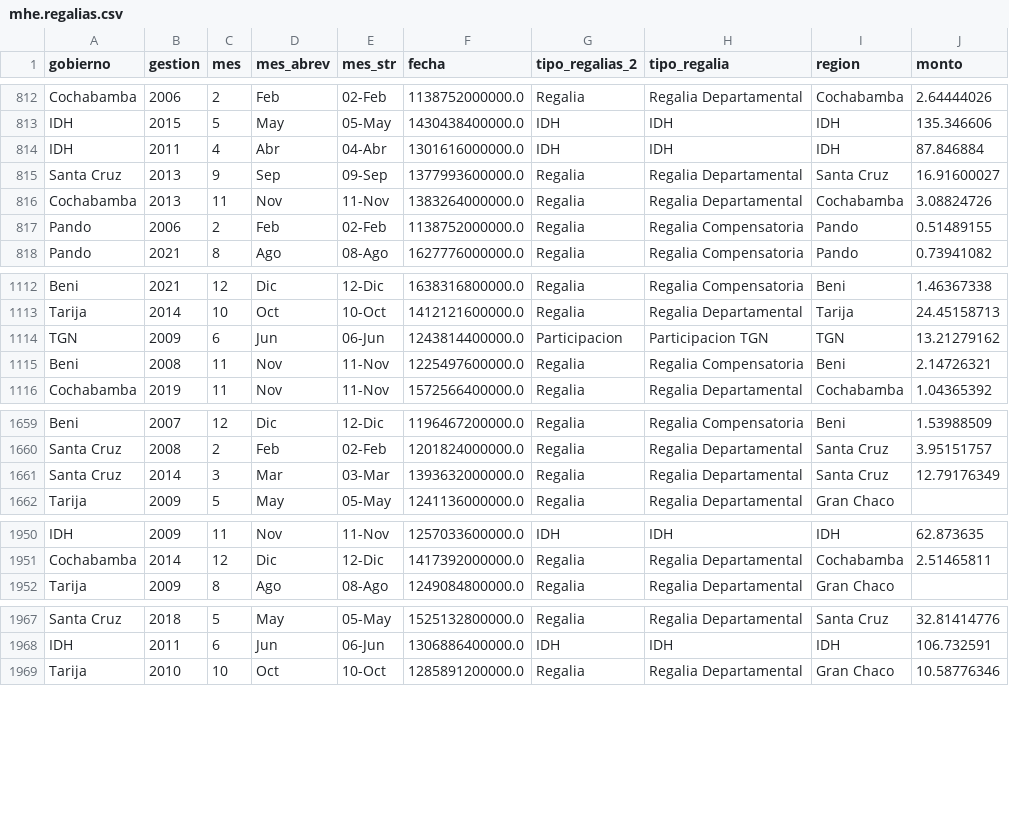
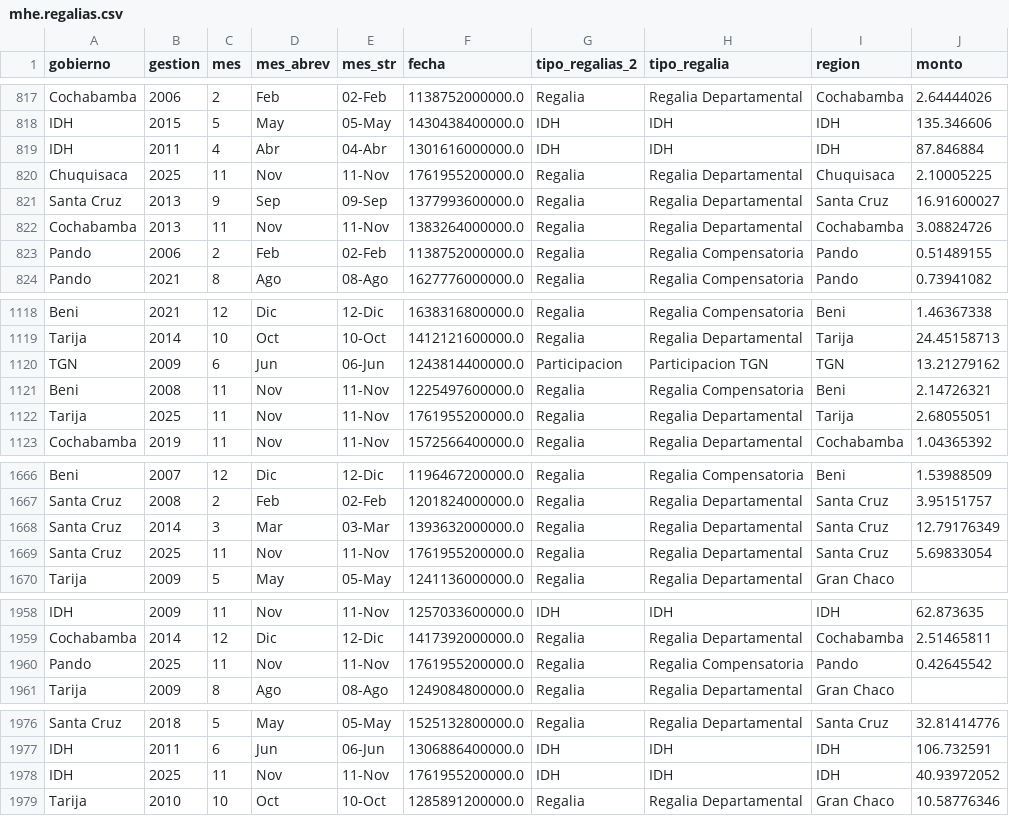
Before and after one commit to mauforonda/reportes_mhe, a CSV file: data/mhe/mhe.regalias.csv, drawn as a sheet; only a part is shown, gaps mark what is left out; the diff covers the shown part only; the diff names each change by its address in the sheet, - before the commit and + after, or states it on an @@ line.

```diff
--- a/data/mhe/mhe.regalias.csv
+++ b/data/mhe/mhe.regalias.csv
+row 820: Chuquisaca | 2025 | 11 | Nov | 11-Nov | 1761955200000.0 | Regalia | Regalia Departamental | Chuquisaca | 2.10005225
+row 1122: Tarija | 2025 | 11 | Nov | 11-Nov | 1761955200000.0 | Regalia | Regalia Departamental | Tarija | 2.68055051
+row 1669: Santa Cruz | 2025 | 11 | Nov | 11-Nov | 1761955200000.0 | Regalia | Regalia Departamental | Santa Cruz | 5.69833054
+row 1960: Pando | 2025 | 11 | Nov | 11-Nov | 1761955200000.0 | Regalia | Regalia Compensatoria | Pando | 0.42645542
+row 1978: IDH | 2025 | 11 | Nov | 11-Nov | 1761955200000.0 | IDH | IDH | IDH | 40.93972052
```
Also changed, not shown: 5 added rows elsewhere in this file.
